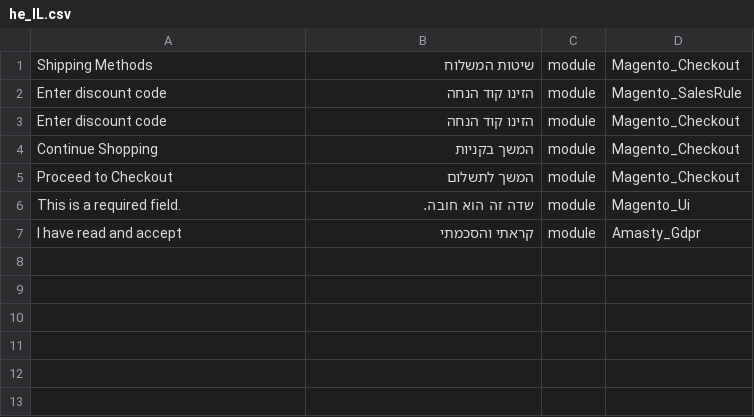
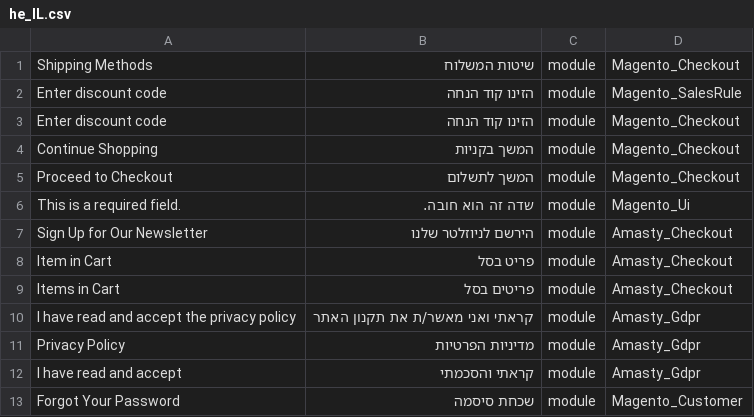
Before and after one commit to studioraz/magento2-language-pack-he-il, a CSV file: he_IL.csv, drawn as a sheet; the diff names each change by its address in the sheet, - before the commit and + after, or states it on an @@ line.

Commit message:
Update he_IL.csv

```diff
--- a/he_IL.csv
+++ b/he_IL.csv
+row 7: Sign Up for Our Newsletter | הירשם לניוזלטר שלנו | module | Amasty_Checkout
+row 8: Item in Cart | פריט בסל | module | Amasty_Checkout
+row 9: Items in Cart | פריטים בסל | module | Amasty_Checkout
+row 10: I have read and accept the privacy policy | קראתי ואני מאשר/ת את תקנון האתר | module | Amasty_Gdpr
+row 11: Privacy Policy | מדיניות הפרטיות | module | Amasty_Gdpr
+row 13: Forgot Your Password | שכחת סיסמה | module | Magento_Customer
```
